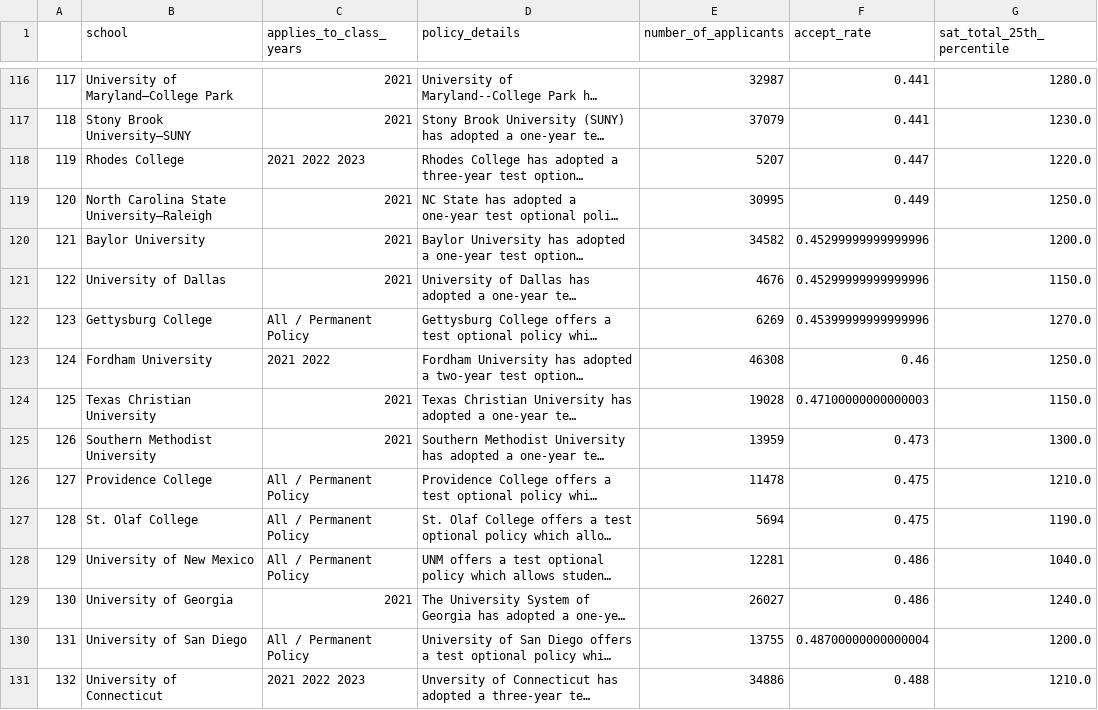
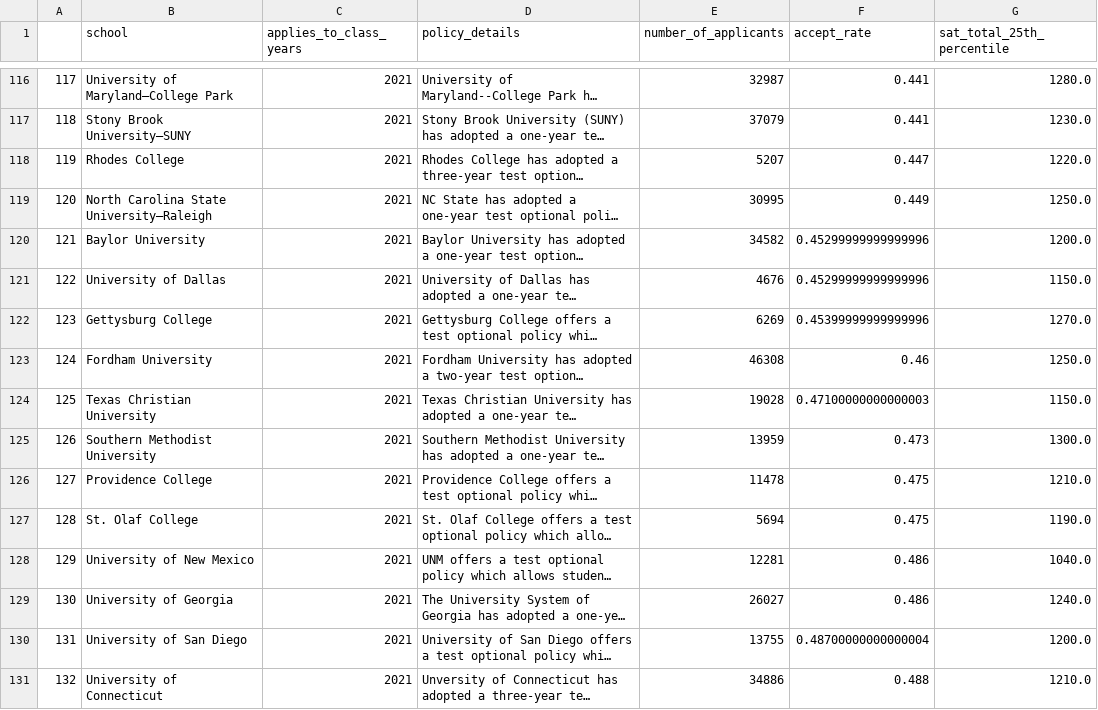
Before and after one commit to chiefeno/Project-1, a CSV file: data/college_sat_new.csv, drawn as a sheet; only a part is shown, gaps mark what is left out; long unchanged cells end in …; the diff covers the shown part only; the diff names each change by its address in the sheet, - before the commit and + after, or states it on an @@ line.

```diff
--- a/data/college_sat_new.csv
+++ b/data/college_sat_new.csv
-C118 (applies_to_class_years): 2021 2022 2023
+C118 (applies_to_class_years): 2021
-C122 (applies_to_class_years): All / Permanent Policy
+C122 (applies_to_class_years): 2021
-C123 (applies_to_class_years): 2021 2022
+C123 (applies_to_class_years): 2021
-C126:C128 (applies_to_class_years): All / Permanent Policy
+C126:C128 (applies_to_class_years): 2021
-C130 (applies_to_class_years): All / Permanent Policy
+C130 (applies_to_class_years): 2021
-C131 (applies_to_class_years): 2021 2022 2023
+C131 (applies_to_class_years): 2021
```
Also changed, not shown: 178 edited cells elsewhere in this file, 16 other files.
